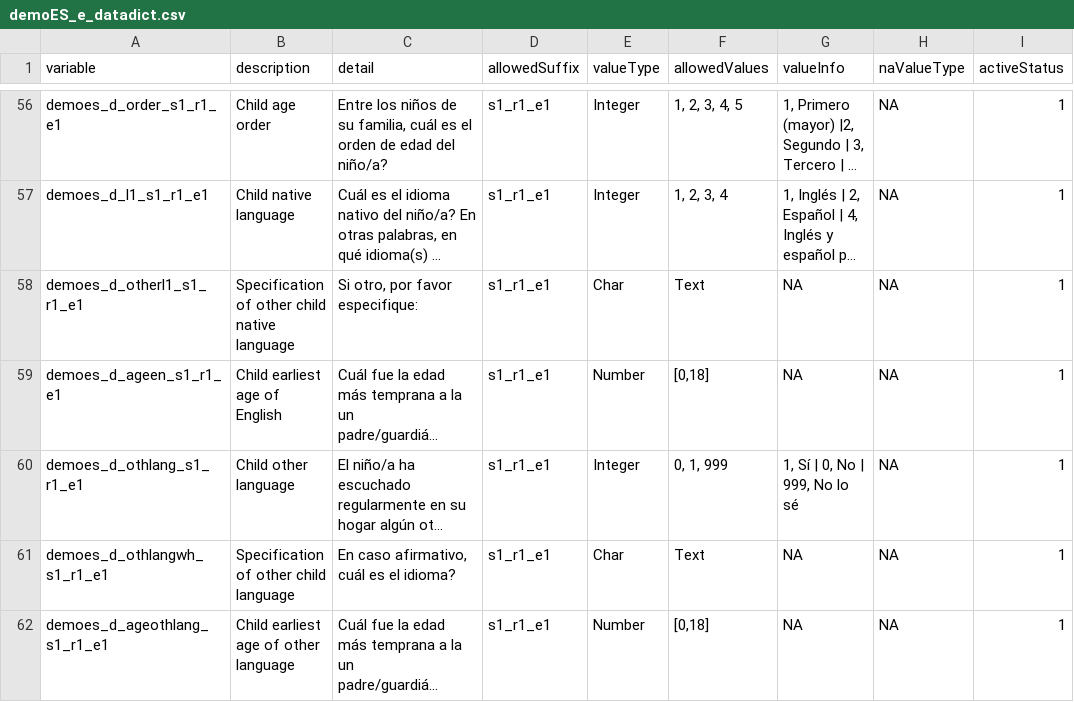
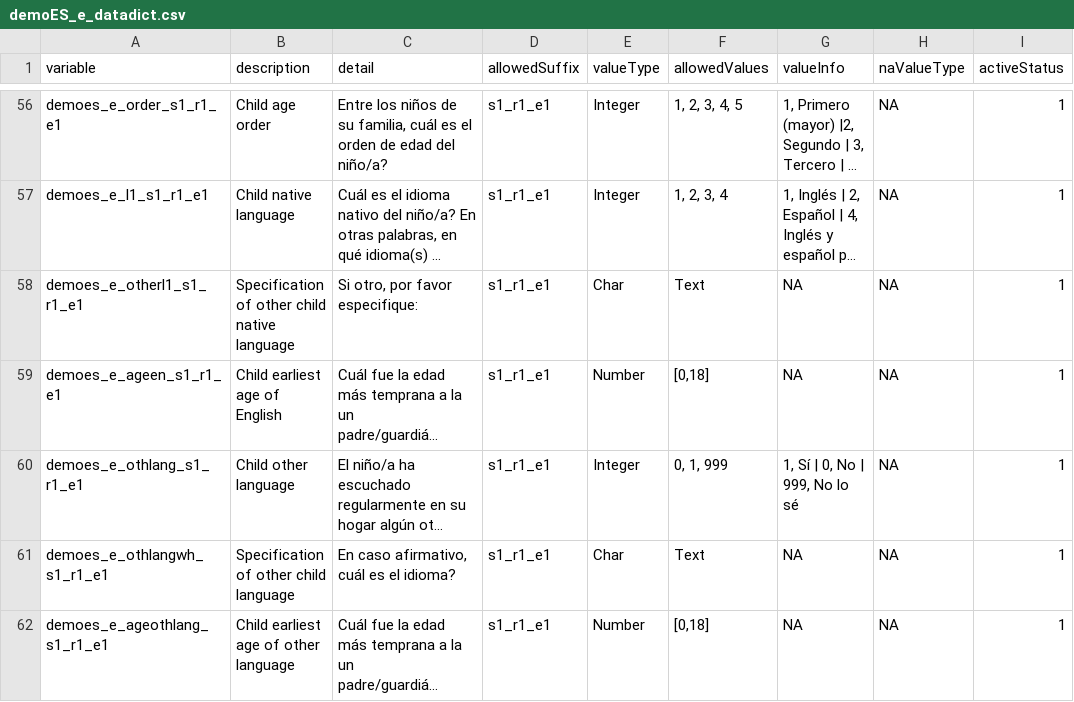
Before and after one commit to davhunt/instruments, a CSV file: demo/demo_e/spanish-latAm/demoES_e_datadict.csv, drawn as a sheet; only a part is shown, gaps mark what is left out; long unchanged cells end in …; the diff covers the shown part only; the diff names each change by its address in the sheet, - before the commit and + after, or states it on an @@ line.

```diff
--- a/demo/demo_e/spanish-latAm/demoES_e_datadict.csv
+++ b/demo/demo_e/spanish-latAm/demoES_e_datadict.csv
-A56 (variable): demoes_d_order_s1_r1_e1
+A56 (variable): demoes_e_order_s1_r1_e1
-A57 (variable): demoes_d_l1_s1_r1_e1
+A57 (variable): demoes_e_l1_s1_r1_e1
-A58 (variable): demoes_d_otherl1_s1_r1_e1
+A58 (variable): demoes_e_otherl1_s1_r1_e1
-A59 (variable): demoes_d_ageen_s1_r1_e1
+A59 (variable): demoes_e_ageen_s1_r1_e1
-A60 (variable): demoes_d_othlang_s1_r1_e1
+A60 (variable): demoes_e_othlang_s1_r1_e1
-A61 (variable): demoes_d_othlangwh_s1_r1_e1
+A61 (variable): demoes_e_othlangwh_s1_r1_e1
-A62 (variable): demoes_d_ageothlang_s1_r1_e1
+A62 (variable): demoes_e_ageothlang_s1_r1_e1
```
Also changed, not shown: 116 edited cells elsewhere in this file, demo/demo_e/english/demo_e_datadict.csv, 2 other files.
